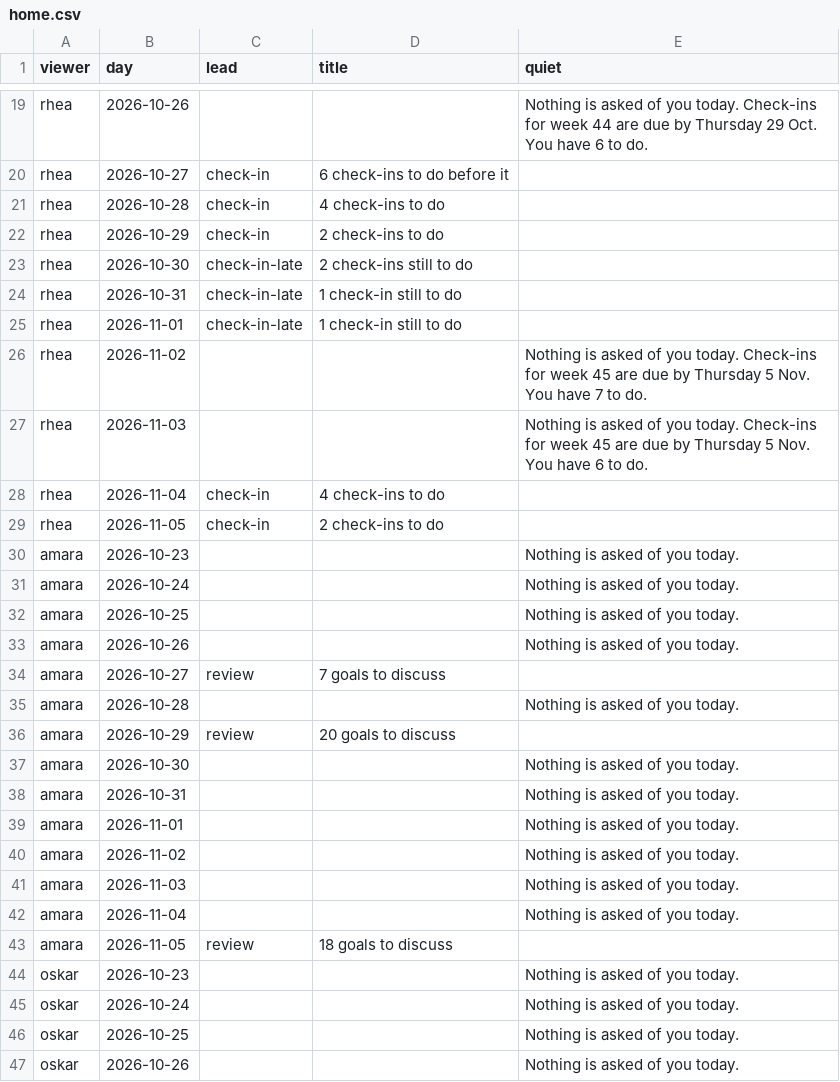
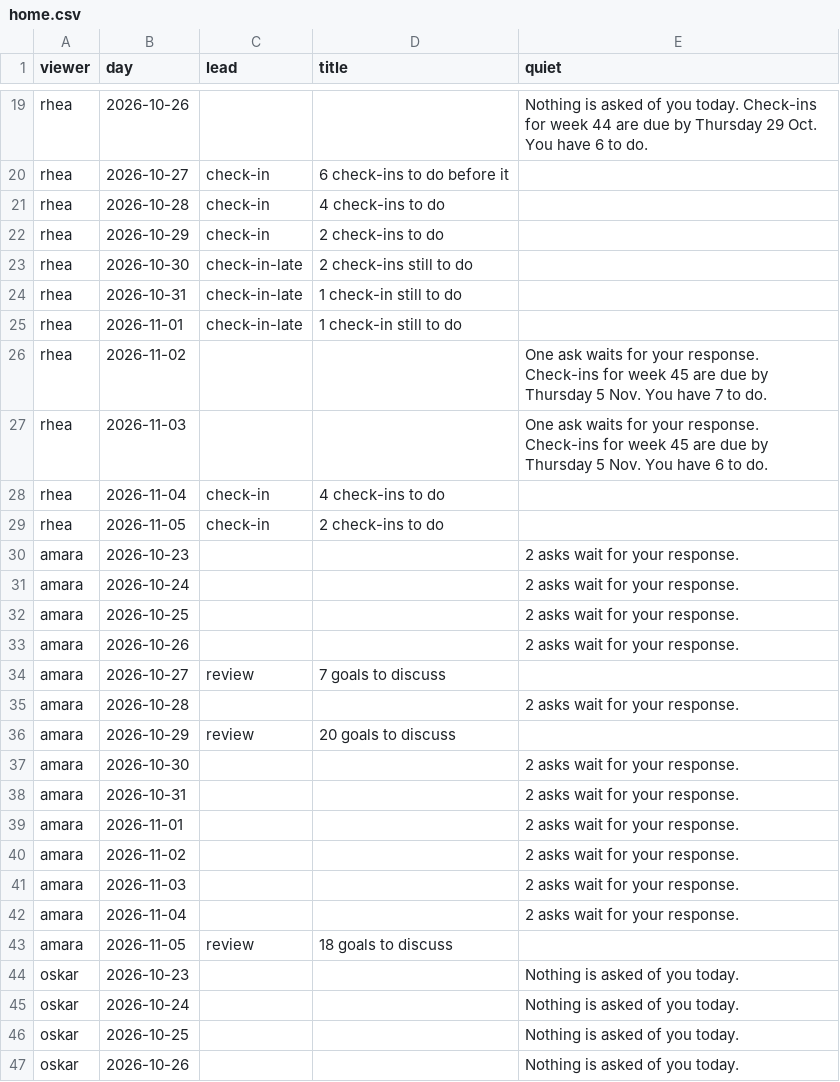
Before and after one commit to sconies/goals-app, a CSV file: spec/conformance/home.csv, drawn as a sheet; only a part is shown, gaps mark what is left out.

```diff
--- a/spec/conformance/home.csv
+++ b/spec/conformance/home.csv
@@ -25,19 +25,19 @@ rhea,2026-10-31,check-in-late,1 check-in still to do,
 rhea,2026-11-01,check-in-late,1 check-in still to do,
-rhea,2026-11-02,,,Nothing is asked of you today. Check-ins for week 45 are due by Thursday 5 Nov. You have 7 to do.
-rhea,2026-11-03,,,Nothing is asked of you today. Check-ins for week 45 are due by Thursday 5 Nov. You have 6 to do.
+rhea,2026-11-02,,,One ask waits for your response. Check-ins for week 45 are due by Thursday 5 Nov. You have 7 to do.
+rhea,2026-11-03,,,One ask waits for your response. Check-ins for week 45 are due by Thursday 5 Nov. You have 6 to do.
 rhea,2026-11-04,check-in,4 check-ins to do,
 rhea,2026-11-05,check-in,2 check-ins to do,
-amara,2026-10-23,,,Nothing is asked of you today.
-amara,2026-10-24,,,Nothing is asked of you today.
-amara,2026-10-25,,,Nothing is asked of you today.
-amara,2026-10-26,,,Nothing is asked of you today.
+amara,2026-10-23,,,2 asks wait for your response.
+amara,2026-10-24,,,2 asks wait for your response.
+amara,2026-10-25,,,2 asks wait for your response.
+amara,2026-10-26,,,2 asks wait for your response.
 amara,2026-10-27,review,7 goals to discuss,
-amara,2026-10-28,,,Nothing is asked of you today.
+amara,2026-10-28,,,2 asks wait for your response.
 amara,2026-10-29,review,20 goals to discuss,
-amara,2026-10-30,,,Nothing is asked of you today.
-amara,2026-10-31,,,Nothing is asked of you today.
-amara,2026-11-01,,,Nothing is asked of you today.
-amara,2026-11-02,,,Nothing is asked of you today.
-amara,2026-11-03,,,Nothing is asked of you today.
-amara,2026-11-04,,,Nothing is asked of you today.
+amara,2026-10-30,,,2 asks wait for your response.
+amara,2026-10-31,,,2 asks wait for your response.
+amara,2026-11-01,,,2 asks wait for your response.
+amara,2026-11-02,,,2 asks wait for your response.
+amara,2026-11-03,,,2 asks wait for your response.
+amara,2026-11-04,,,2 asks wait for your response.
 amara,2026-11-05,review,18 goals to discuss,
```
Also changed, not shown: 9 other files.
